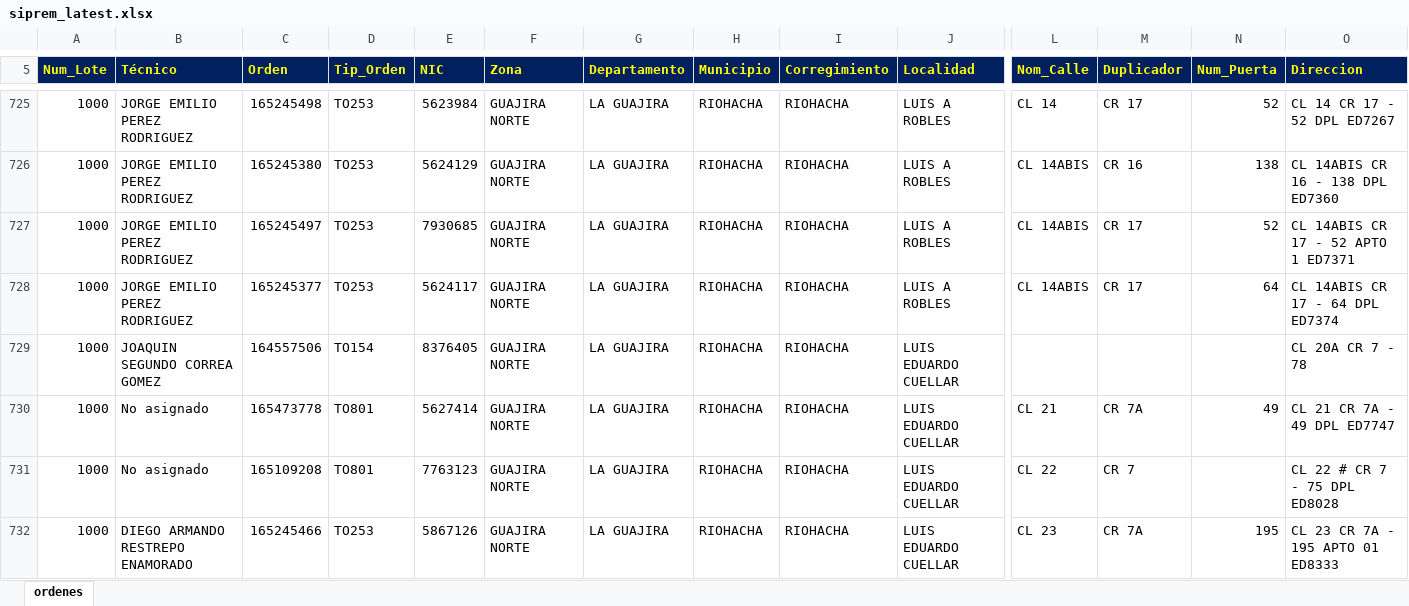
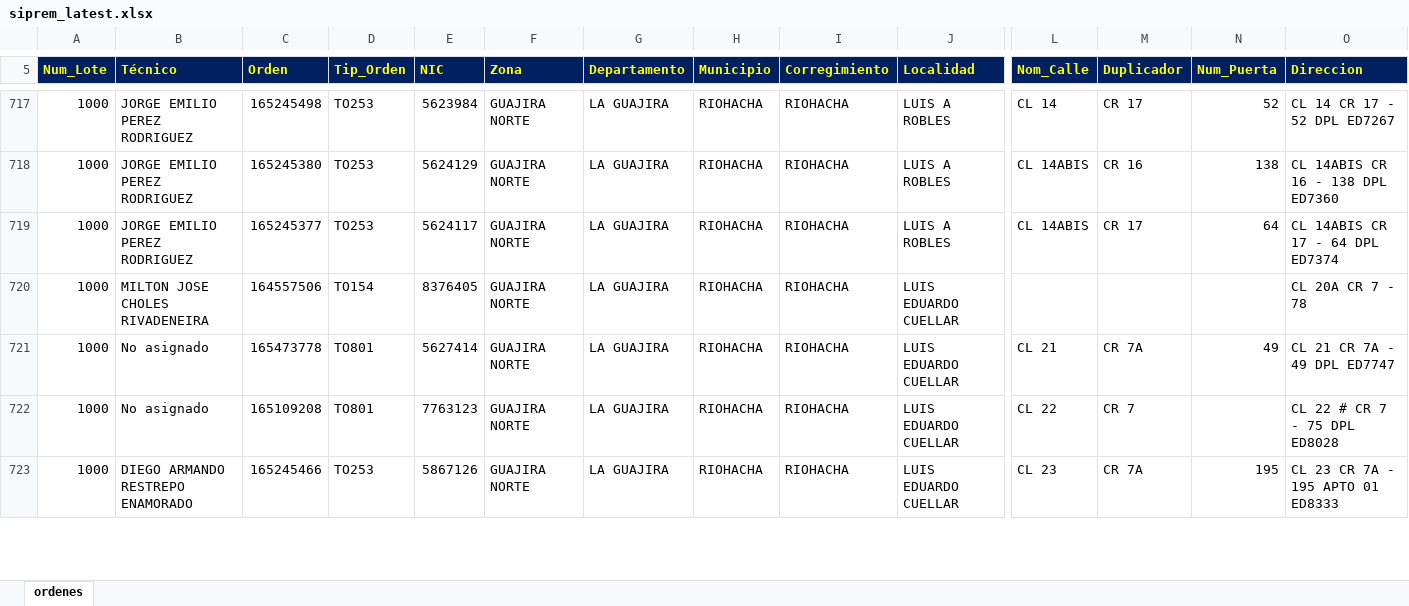
Before and after one commit to vikano27-debug/Dashboard_ING_VOA_Guajira, an Excel workbook: siprem_latest.xlsx, sheet ordenes, drawn as a sheet; only a part is shown, gaps mark what is left out; values as stored, in another font and other column widths than the file's, no borders; removed rows and columns are numbered as before the commit, all else as after; rows hold the shown columns only; the diff covers the shown part only; the diff names each change by its address in the sheet, - before the commit and + after, or states it on an @@ line.

Commit message:
Actualizacion automatica SIPREM y Casuistica GUAJIRA

```diff
--- a/siprem_latest.xlsx (sheet ordenes)
+++ b/siprem_latest.xlsx (sheet ordenes)
-row 727: 1000 | JORGE EMILIO PEREZ RODRIGUEZ | 165245497 | TO253 | 7930685 | GUAJIRA NORTE | LA GUAJIRA | RIOHACHA | RIOHACHA | LUIS A ROBLES | CL 14ABIS | CR 17 | 52 | CL 14ABIS CR 17 - 52 APTO 1 ED7371
-B720 (Técnico): JOAQUIN SEGUNDO CORREA GOMEZ
+B720 (Técnico): MILTON JOSE CHOLES RIVADENEIRA
```
Also changed, not shown: 14 added rows, 27 removed rows and 63 edited cells elsewhere in this sheet.
